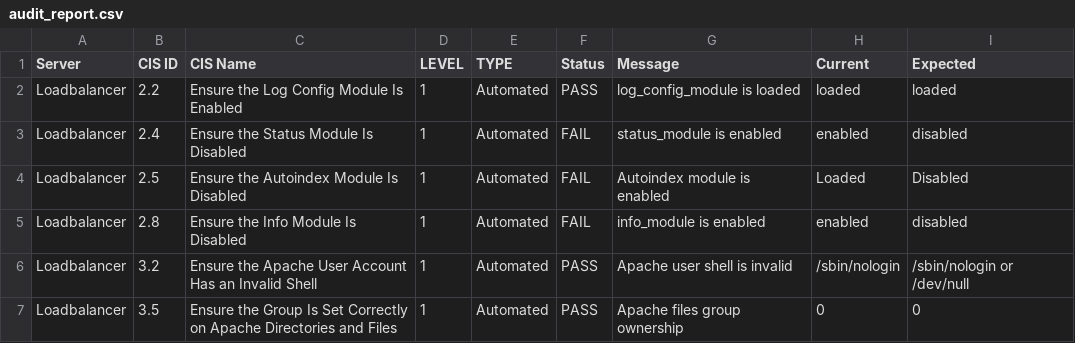
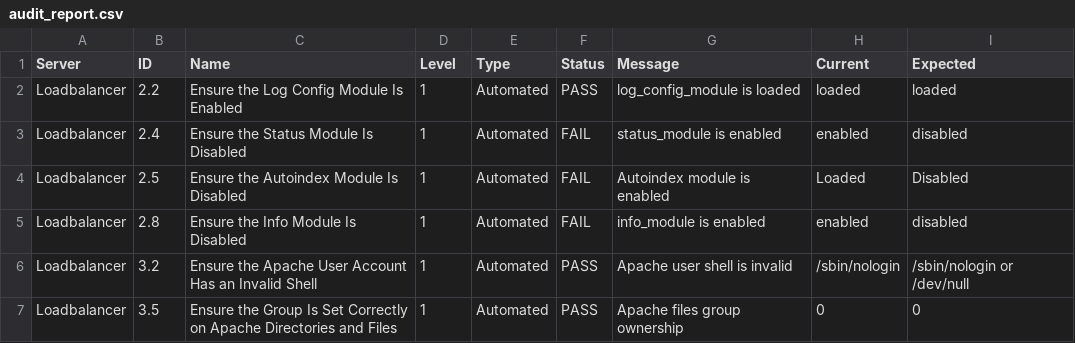
Before and after one commit to vansonisme/nt542-project, a CSV file: reports/audit_report.csv, drawn as a sheet; only a part is shown.

```diff
--- a/reports/audit_report.csv
+++ b/reports/audit_report.csv
@@ -1,2 +1,2 @@
-Server,CIS ID,CIS Name,LEVEL,TYPE,Status,Message,Current,Expected
+Server,ID,Name,Level,Type,Status,Message,Current,Expected
 "Loadbalancer","2.2","Ensure the Log Config Module Is Enabled","1","Automated","PASS","log_config_module is loaded","loaded","loaded"
```
Also changed, not shown: reports/remediate_report.csv.
